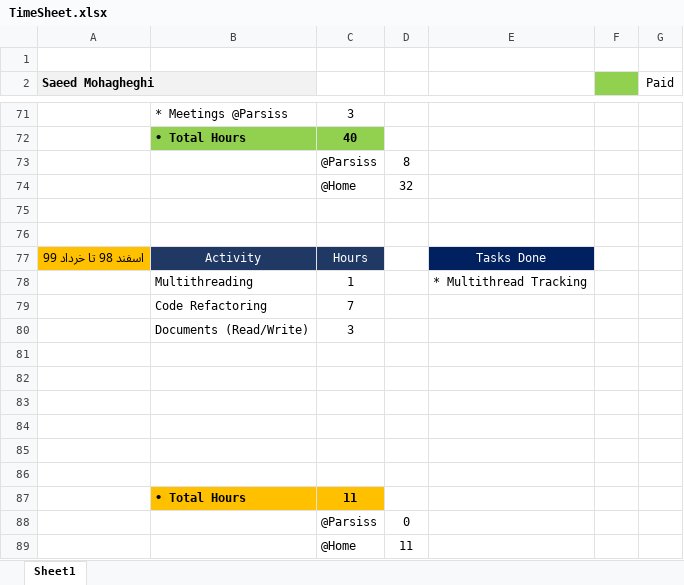
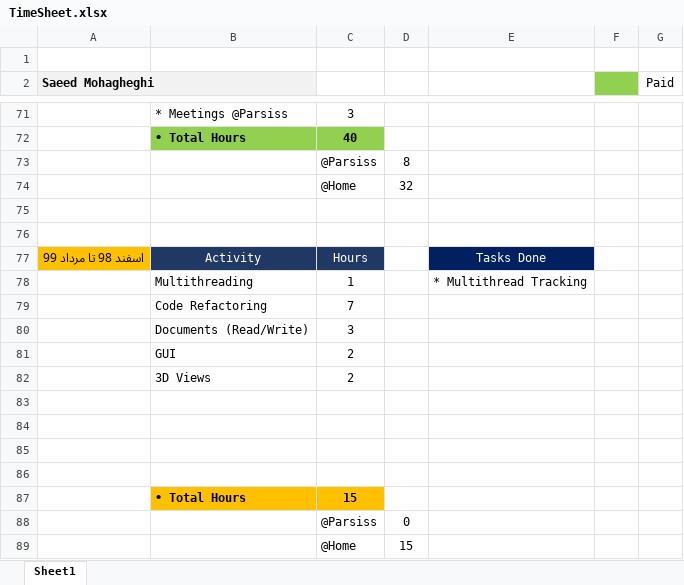
Before and after one commit to DaneshJoy/bronchoscopy, an Excel workbook: other/TimeSheet.xlsx, sheet Sheet1, drawn as a sheet; only a part is shown, gaps mark what is left out; values as stored, in another font and other column widths than the file's, no borders; removed rows and columns are numbered as before the commit, all else as after; the diff names each change by its address in the sheet, - before the commit and + after, or states it on an @@ line.

```diff
--- a/other/TimeSheet.xlsx (sheet Sheet1)
+++ b/other/TimeSheet.xlsx (sheet Sheet1)
-A77 (Saeed Mohagheghi): اسفند 98 تا خرداد 99
+A77 (Saeed Mohagheghi): اسفند 98 تا مرداد 99
+row 81:  | GUI | 2
+row 82:  | 3D Views | 2
-row 87: (empty)
+row 87:  | • Total Hours | 15
-B87:C87 fill: none
+B87:C87 fill: #FFC000
-row 86: (empty)
-row 87:  | • Total Hours | 11
-D89: 11
+D89: 15
```
Also changed, not shown: 18 other files.
